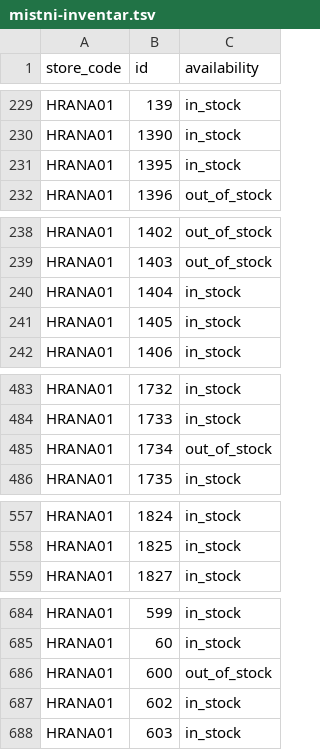
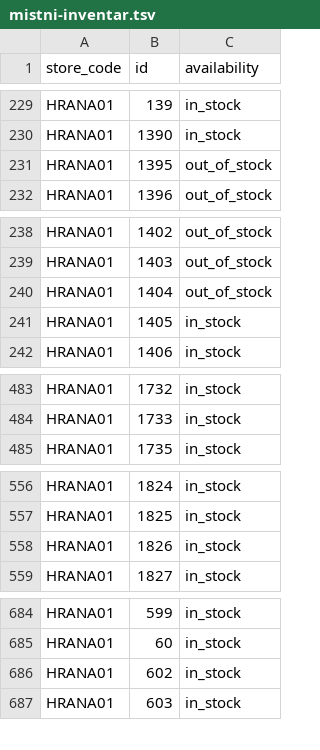
Before and after one commit to k8thegr8st/mistni-inventar, a TSV file: mistni-inventar.tsv, drawn as a sheet; only a part is shown, gaps mark what is left out; the diff covers the shown part only.

```diff
--- a/mistni-inventar.tsv
+++ b/mistni-inventar.tsv
@@ -230,3 +230,3 @@ HRANA01	139	in_stock
 HRANA01	1390	in_stock
-HRANA01	1395	in_stock
+HRANA01	1395	out_of_stock
 HRANA01	1396	out_of_stock
@@ -239,3 +239,3 @@ HRANA01	1402	out_of_stock
 HRANA01	1403	out_of_stock
-HRANA01	1404	in_stock
+HRANA01	1404	out_of_stock
 HRANA01	1405	in_stock
@@ -484,3 +484,2 @@ HRANA01	1732	in_stock
 HRANA01	1733	in_stock
-HRANA01	1734	out_of_stock
 HRANA01	1735	in_stock
@@ -558,2 +557,3 @@ HRANA01	1824	in_stock
 HRANA01	1825	in_stock
+HRANA01	1826	in_stock
 HRANA01	1827	in_stock
@@ -685,3 +685,2 @@ HRANA01	599	in_stock
 HRANA01	60	in_stock
-HRANA01	600	out_of_stock
 HRANA01	602	in_stock
```
Also changed, not shown: 2 edited cells elsewhere in this file.
